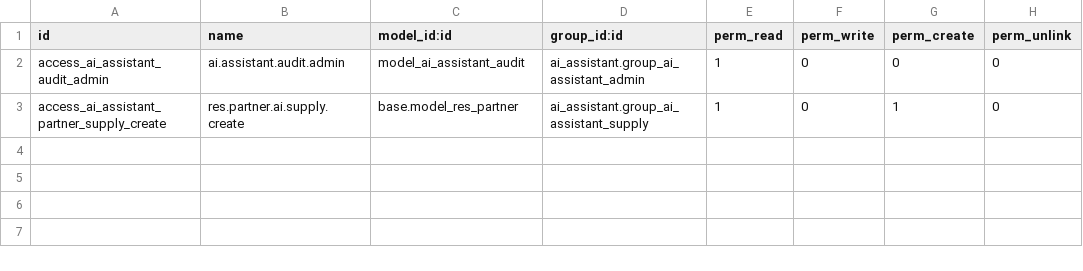
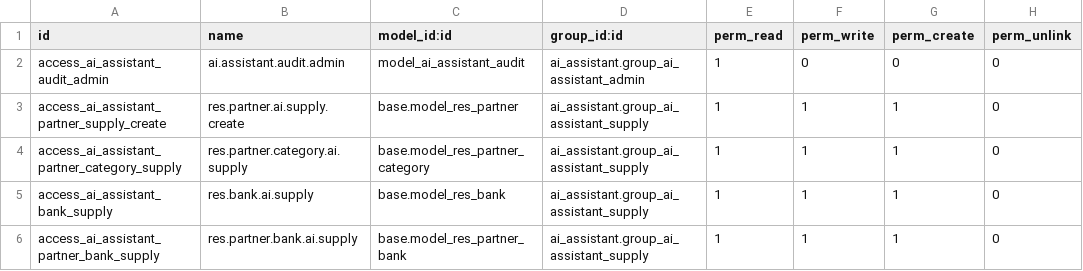
Before and after one commit to Sergtsk45/sklad, a CSV file: custom_addons/ai_assistant/security/ir.model.access.csv, drawn as a sheet.

```diff
--- a/custom_addons/ai_assistant/security/ir.model.access.csv
+++ b/custom_addons/ai_assistant/security/ir.model.access.csv
@@ -2,2 +2,5 @@ id,name,model_id:id,group_id:id,perm_read,perm_write,perm_create,perm_unlink
 access_ai_assistant_audit_admin,ai.assistant.audit.admin,model_ai_assistant_audit,ai_assistant.group_ai_assistant_admin,1,0,0,0
-access_ai_assistant_partner_supply_create,res.partner.ai.supply.create,base.model_res_partner,ai_assistant.group_ai_assistant_supply,1,0,1,0
+access_ai_assistant_partner_supply_create,res.partner.ai.supply.create,base.model_res_partner,ai_assistant.group_ai_assistant_supply,1,1,1,0
+access_ai_assistant_partner_category_supply,res.partner.category.ai.supply,base.model_res_partner_category,ai_assistant.group_ai_assistant_supply,1,1,1,0
+access_ai_assistant_bank_supply,res.bank.ai.supply,base.model_res_bank,ai_assistant.group_ai_assistant_supply,1,1,1,0
+access_ai_assistant_partner_bank_supply,res.partner.bank.ai.supply,base.model_res_partner_bank,ai_assistant.group_ai_assistant_supply,1,1,1,0
```
Also changed, not shown: 25 other files.
